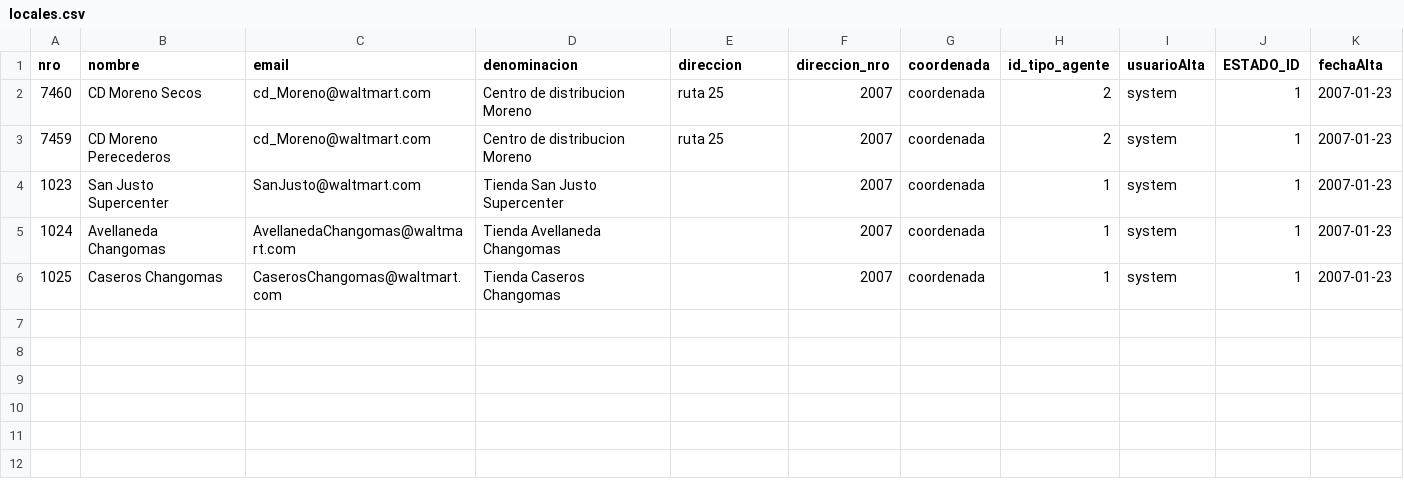
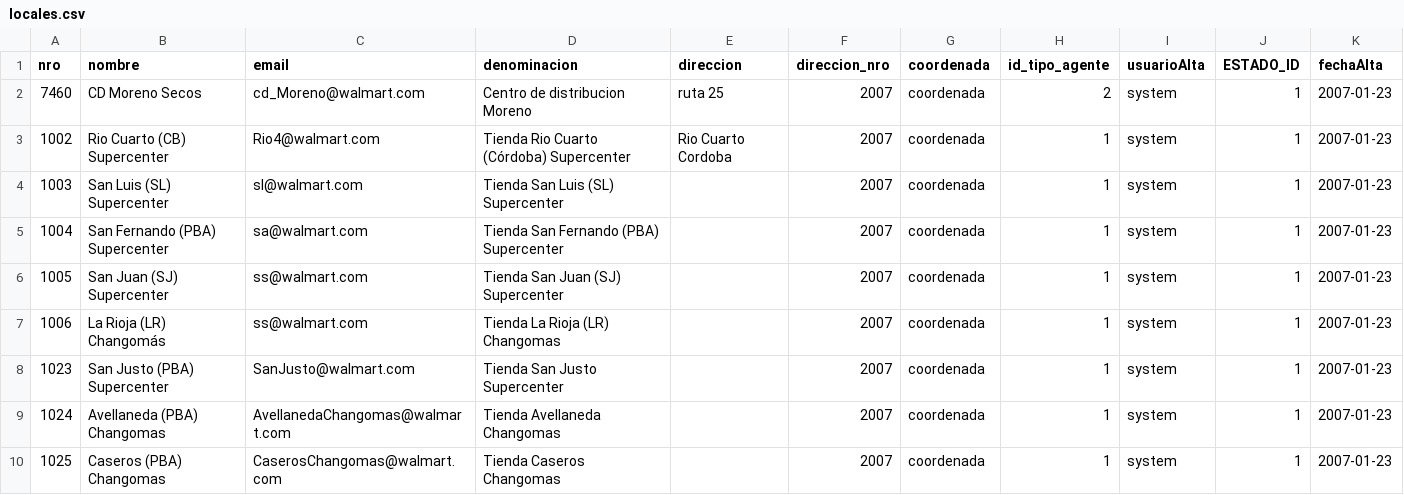
Before and after one commit to fcataniae/seminario, a CSV file: backend-application/backend/src/main/resources/db/csv/locales.csv, drawn as a sheet.

Commit message:
Corrige bugs
+ NO deja enviar un mov sin items.
+ Elimina CD perecederos ya que genera inconsistencias. El stock de deuda a los proveedores siempre se aumenta en 7460. El CD de perecederos de nuestra perpectiva deberia tratarse como una tienda [Charlarlo en la v2.0]
+ Agrega nuevas tiendas
+ Permite cargar patente

```diff
--- a/backend-application/backend/src/main/resources/db/csv/locales.csv
+++ b/backend-application/backend/src/main/resources/db/csv/locales.csv
@@ -1,6 +1,10 @@
 nro,nombre,email,denominacion,direccion,direccion_nro,coordenada,id_tipo_agente,usuarioAlta,ESTADO_ID,fechaAlta
-7460,"CD Moreno Secos","cd_Moreno@waltmart.com","Centro de distribucion Moreno","ruta 25",2007,"coordenada",2,"system",1,2007-01-23
-7459,"CD Moreno Perecederos","cd_Moreno@waltmart.com","Centro de distribucion Moreno","ruta 25",2007,"coordenada",2,"system",1,2007-01-23
-1023,"San Justo Supercenter","SanJusto@waltmart.com","Tienda San Justo Supercenter","",2007,"coordenada",1,"system",1,2007-01-23
-1024,"Avellaneda Changomas","AvellanedaChangomas@waltmart.com","Tienda Avellaneda Changomas","",2007,"coordenada",1,"system",1,2007-01-23
-1025,"Caseros Changomas","CaserosChangomas@waltmart.com","Tienda Caseros Changomas","",2007,"coordenada",1,"system",1,2007-01-23
+7460,"CD Moreno Secos","cd_Moreno@walmart.com","Centro de distribucion Moreno","ruta 25",2007,"coordenada",2,"system",1,2007-01-23
+1002,"Rio Cuarto (CB) Supercenter","Rio4@walmart.com","Tienda Rio Cuarto (Córdoba) Supercenter","Rio Cuarto Cordoba",2007,"coordenada",1,"system",1,2007-01-23
+1003,"San Luis (SL) Supercenter","sl@walmart.com","Tienda San Luis (SL) Supercenter","",2007,"coordenada",1,"system",1,2007-01-23
+1004,"San Fernando (PBA) Supercenter","sa@walmart.com","Tienda San Fernando (PBA) Supercenter","",2007,"coordenada",1,"system",1,2007-01-23
+1005,"San Juan (SJ) Supercenter","ss@walmart.com","Tienda San Juan (SJ) Supercenter","",2007,"coordenada",1,"system",1,2007-01-23
+1006,"La Rioja (LR) Changomás","ss@walmart.com","Tienda La Rioja (LR) Changomas","",2007,"coordenada",1,"system",1,2007-01-23
+1023,"San Justo (PBA) Supercenter","SanJusto@walmart.com","Tienda San Justo Supercenter","",2007,"coordenada",1,"system",1,2007-01-23
+1024,"Avellaneda (PBA) Changomas","AvellanedaChangomas@walmart.com","Tienda Avellaneda Changomas","",2007,"coordenada",1,"system",1,2007-01-23
+1025,"Caseros (PBA) Changomas","CaserosChangomas@walmart.com","Tienda Caseros Changomas","",2007,"coordenada",1,"system",1,2007-01-23
```
Also changed, not shown: 3 other files.
